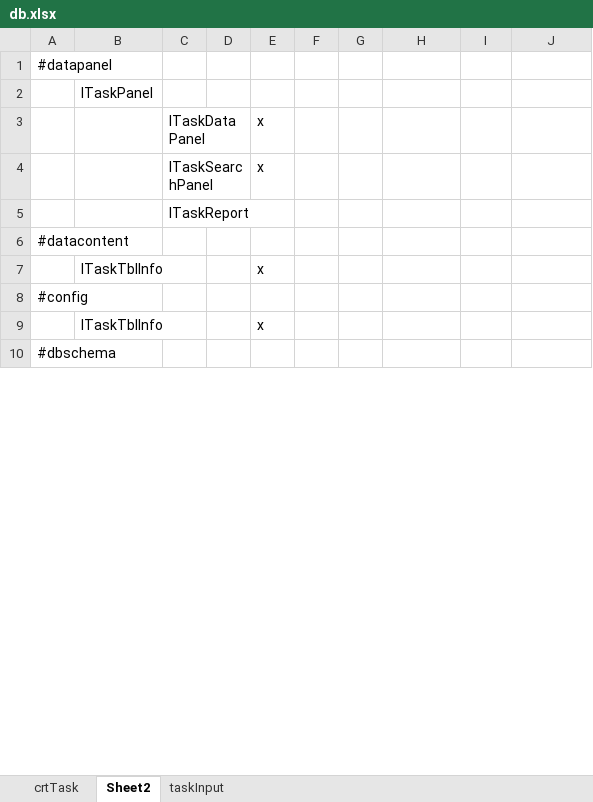
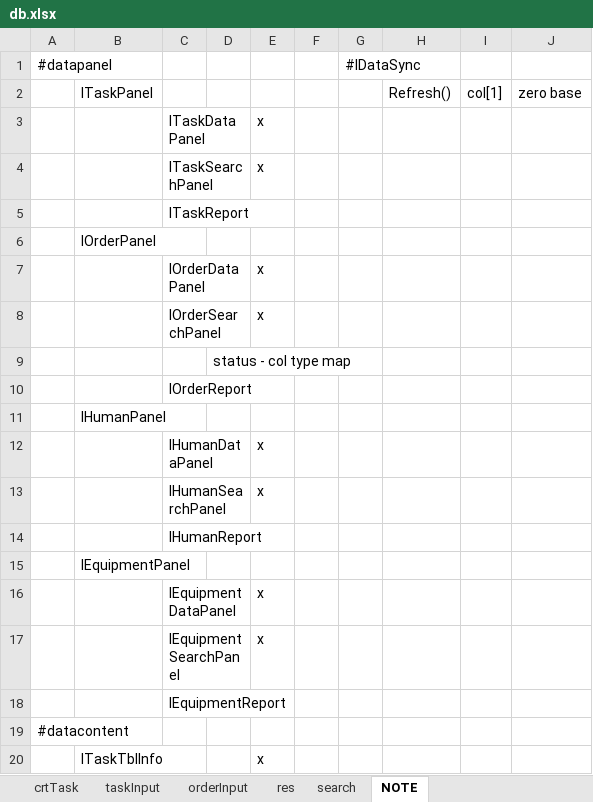
Before and after one commit to khiemnv/portal, an Excel workbook: db.xlsx, sheet NOTE, drawn as a sheet; only a part is shown; the shorter side is filled out with more unchanged rows; values as stored, in another font and other column widths than the file's, no borders; removed rows and columns are numbered as before the commit, all else as after; the diff covers the shown part only; the diff names each change by its address in the sheet, - before the commit and + after, or states it on an @@ line.

Commit message:
res; orderRes; custom dgv

```diff
--- a/db.xlsx (sheet NOTE)
+++ b/db.xlsx (sheet NOTE)
-sheet tab: Sheet2
+sheet tab: NOTE
+sheet tab: orderInput
+sheet tab: res
+sheet tab: search
@@ sheet tab order changed: crtTask | taskInput | orderInput | res | search | NOTE @@
-G1: (empty)
+G1: #lDataSync
-row 2:  | lTaskPanel
+row 2:  | lTaskPanel |  |  |  |  |  | Refresh() | col[1] | zero base
+row 6:  | lOrderPanel
+row 7:  |  | lOrderDataPanel |  | x
+row 8:  |  | lOrderSearchPanel |  | x
+row 9:  |  |  | status - col type map
+row 10:  |  | lOrderReport
+row 11:  | lHumanPanel
+row 12:  |  | lHumanDataPanel |  | x
+row 13:  |  | lHumanSearchPanel |  | x
+row 14:  |  | lHumanReport
+row 15:  | lEquipmentPanel
+row 16:  |  | lEquipmentDataPanel |  | x
+row 17:  |  | lEquipmentSearchPanel |  | x
+row 18:  |  | lEquipmentReport
```
Also changed, not shown: 25 added rows and 2 edited cells elsewhere in this sheet, sheet crtTask, sheet taskInput, charts or pictures, 7 other files.
